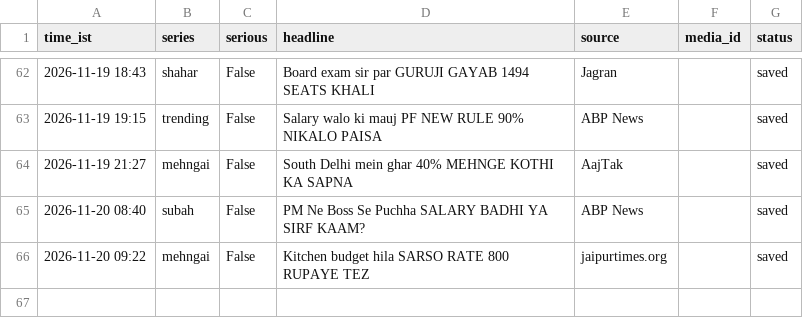
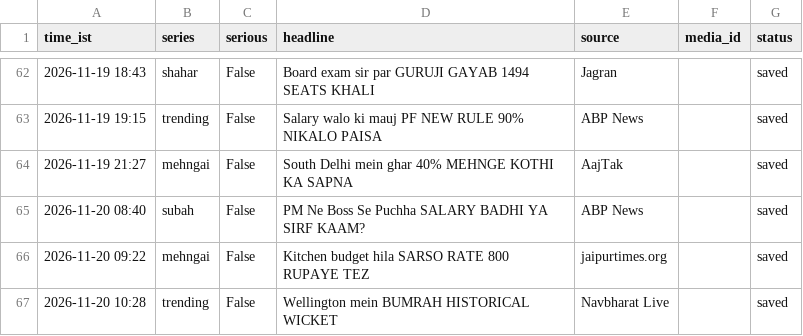
Before and after one commit to rameshprasad8218-lgtm/single-society-bot, a CSV file: data/log.csv, drawn as a sheet; only a part is shown, gaps mark what is left out; the diff names each change by its address in the sheet, - before the commit and + after, or states it on an @@ line.

Commit message:
log 1028_trending saved

```diff
--- a/data/log.csv
+++ b/data/log.csv
+row 67: 2026-11-20 10:28 | trending | False | Wellington mein BUMRAH HISTORICAL WICKET | Navbharat Live |  | saved
```
